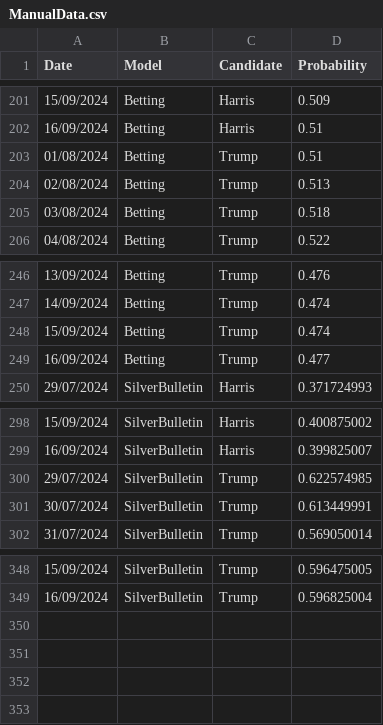
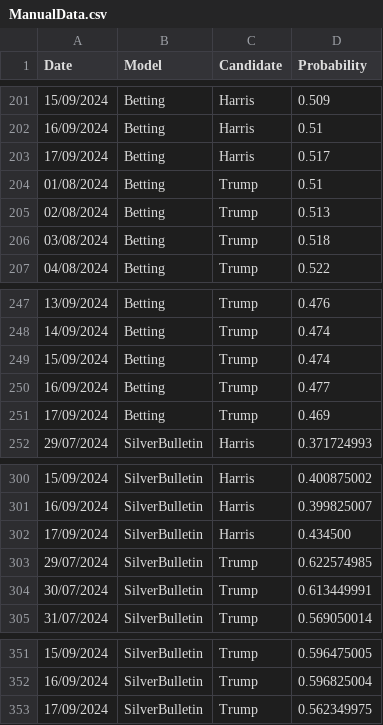
Before and after one commit to PaulMainwood/Election2024, a CSV file: ManualData.csv, drawn as a sheet; only a part is shown, gaps mark what is left out; the diff names each change by its address in the sheet, - before the commit and + after, or states it on an @@ line.

Commit message:
17/09

```diff
--- a/ManualData.csv
+++ b/ManualData.csv
+row 203: 17/09/2024 | Betting | Harris | 0.517
+row 251: 17/09/2024 | Betting | Trump | 0.469
+row 302: 17/09/2024 | SilverBulletin | Harris | 0.434500
+row 353: 17/09/2024 | SilverBulletin | Trump | 0.562349975
```
